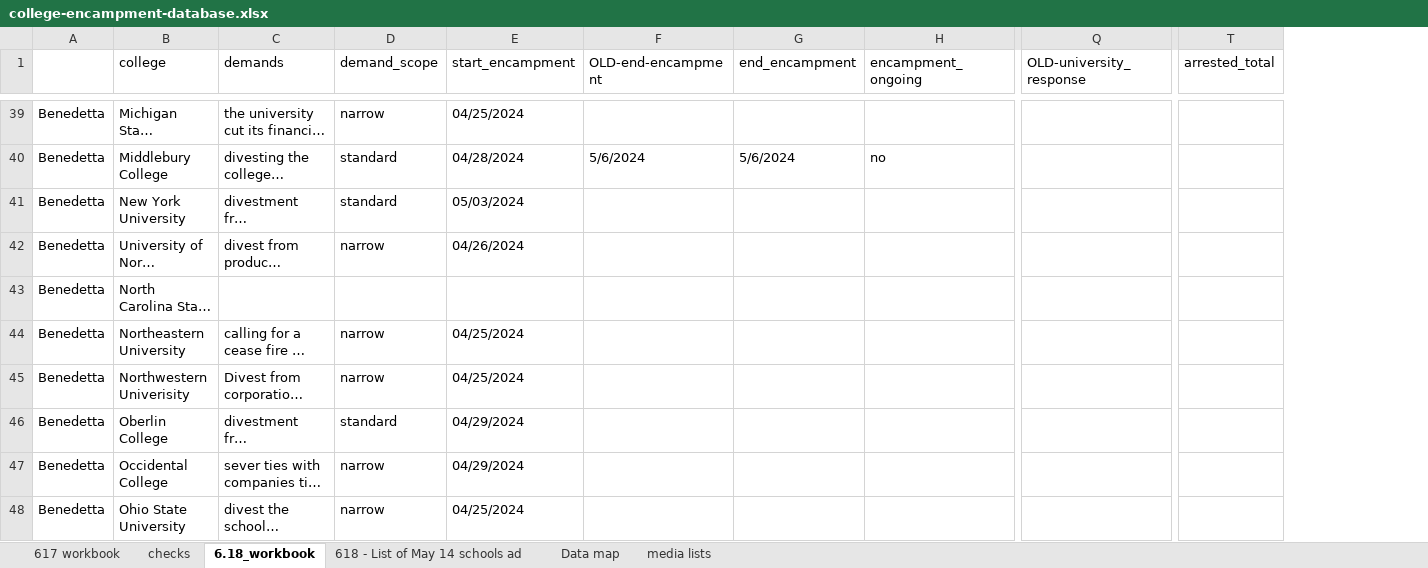
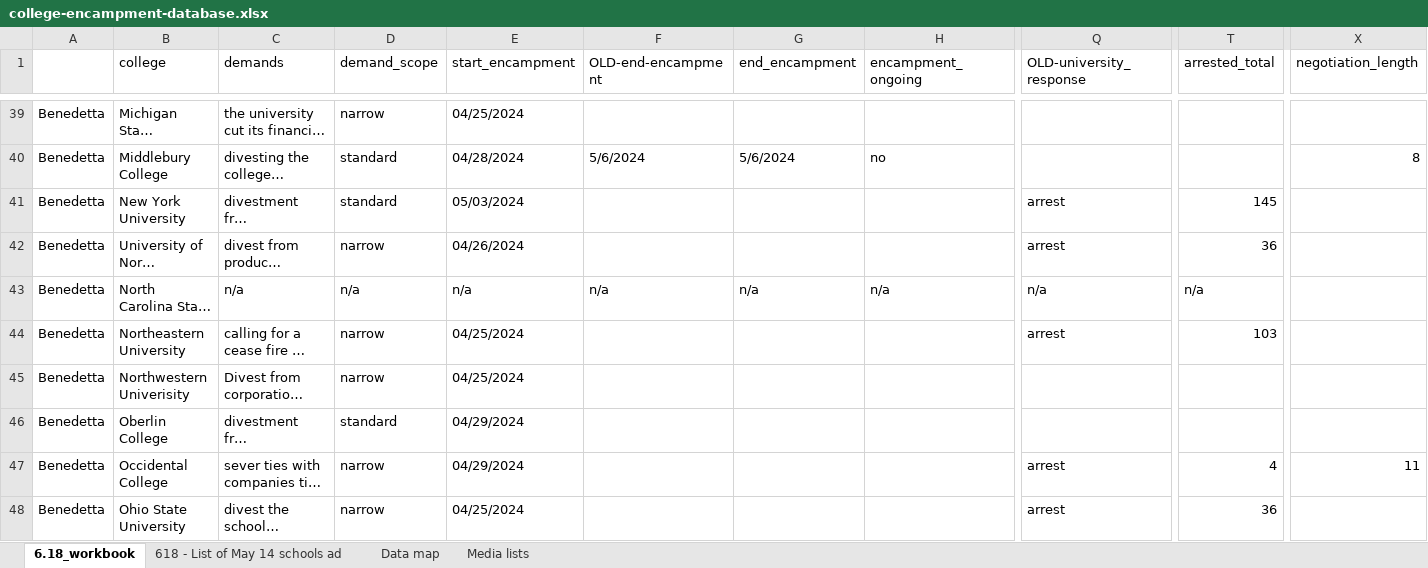
Before and after one commit to emuy42/final-assignment-spring-2024, an Excel workbook: final-assignment/college-encampment-database.xlsx, sheet 6.18_workbook, drawn as a sheet; only a part is shown, gaps mark what is left out; long unchanged cells end in …; values as stored, in another font and other column widths than the file's, no cell formats; charts and pictures and table styles not drawn; the diff covers the shown part only; the diff names each change by its address in the sheet, - before the commit and + after, or states it on an @@ line.

```diff
--- a/final-assignment/college-encampment-database.xlsx (sheet 6.18_workbook)
+++ b/final-assignment/college-encampment-database.xlsx (sheet 6.18_workbook)
@@ sheet tab hidden: 617 workbook @@
@@ sheet tab hidden: checks @@
-sheet tab: media lists
+sheet tab: Media lists
+column X (negotiation_length), rows 40-47: 8 |  |  |  |  |  |  | 11
-Q41:Q42 (OLD-university_response): (empty)
+Q41:Q42 (OLD-university_response): arrest
-T41 (arrested_total): (empty)
+T41 (arrested_total): 145
-T42 (arrested_total): (empty)
+T42 (arrested_total): 36
-C43 (demands): (empty)
+C43 (demands): n/a
-D43 (demand_scope): (empty)
+D43 (demand_scope): n/a
-E43 (start_encampment): (empty)
+E43 (start_encampment): n/a
-F43 (OLD-end-encampment): (empty)
+F43 (OLD-end-encampment): n/a
-G43 (end_encampment): (empty)
+G43 (end_encampment): n/a
-H43 (encampment_ongoing): (empty)
+H43 (encampment_ongoing): n/a
-Q43 (OLD-university_response): (empty)
+Q43 (OLD-university_response): n/a
-T43 (arrested_total): (empty)
+T43 (arrested_total): n/a
-Q44 (OLD-university_response): (empty)
+Q44 (OLD-university_response): arrest
-T44 (arrested_total): (empty)
+T44 (arrested_total): 103
-Q47:Q48 (OLD-university_response): (empty)
+Q47:Q48 (OLD-university_response): arrest
-T47 (arrested_total): (empty)
+T47 (arrested_total): 4
-T48 (arrested_total): (empty)
+T48 (arrested_total): 36
```
Also changed, not shown: 134 edited cells elsewhere in this sheet, sheet Data map, cell formats, formulas that keep their value, charts or pictures, 7 other files.
